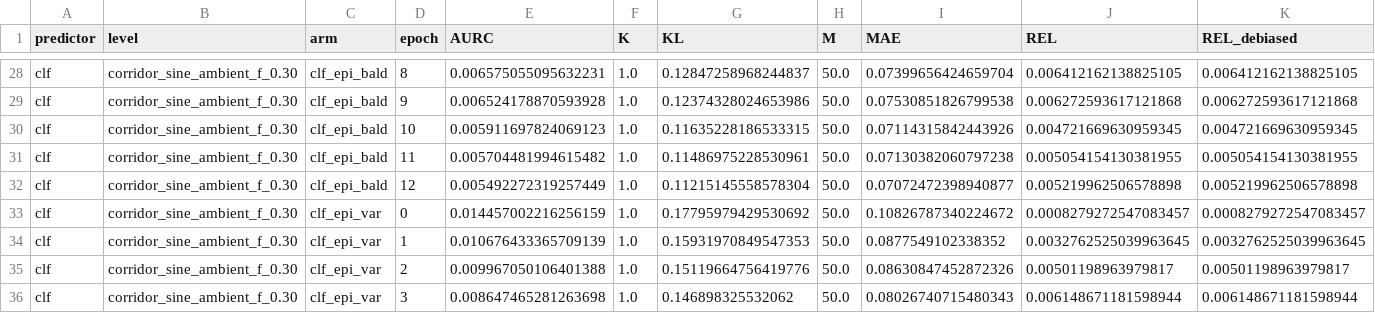
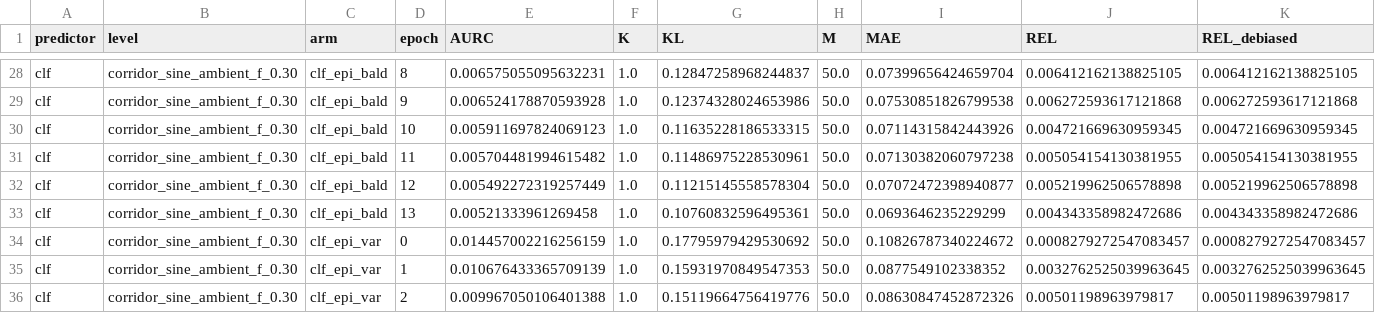
Before and after one commit to dhruvmetha/adaptive_roa, a CSV file: docs/experiments/stochastic/quadrotor3d/quad3d_corridor_sine_ambient_all_levels.csv, drawn as a sheet; only a part is shown, gaps mark what is left out; the shorter side is filled out with more unchanged rows; rows hold the shown columns only; the diff names each change by its address in the sheet, - before the commit and + after, or states it on an @@ line.

Commit message:
data(quad3d cs): cycle update — score, figures, standings

```diff
--- a/docs/experiments/stochastic/quadrotor3d/quad3d_corridor_sine_ambient_all_levels.csv
+++ b/docs/experiments/stochastic/quadrotor3d/quad3d_corridor_sine_ambient_all_levels.csv
+row 33: clf | corridor_sine_ambient_f_0.30 | clf_epi_bald | 13 | 0.00521333961269458 | 1.0 | 0.10760832596495361 | 50.0 | 0.0693646235229299 | 0.004343358982472686 | 0.004343358982472686
```
Also changed, not shown: 1 other file.
